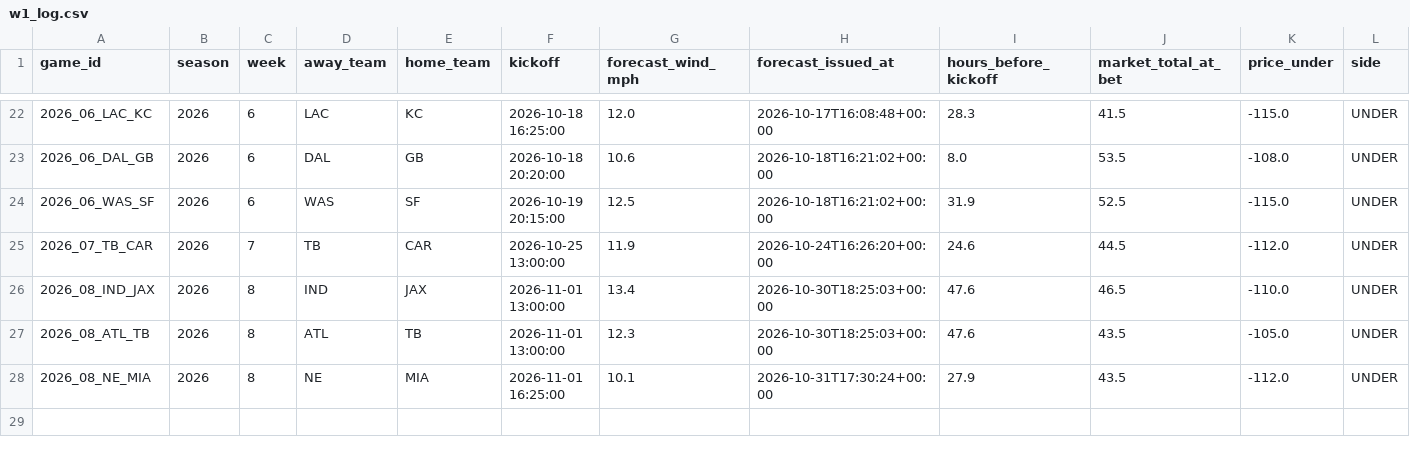
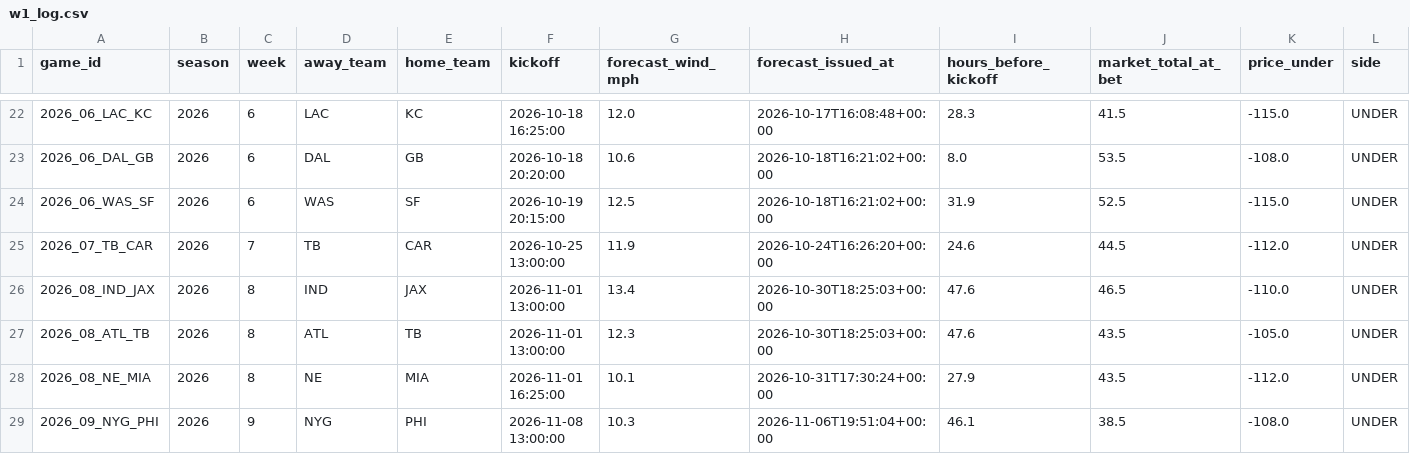
Before and after one commit to grantmelton30/fourth-down-forecast, a CSV file: nfl-model/data/w1_log.csv, drawn as a sheet; only a part is shown, gaps mark what is left out; rows hold the shown columns only; the diff names each change by its address in the sheet, - before the commit and + after, or states it on an @@ line.

```diff
--- a/nfl-model/data/w1_log.csv
+++ b/nfl-model/data/w1_log.csv
+row 29: 2026_09_NYG_PHI | 2026 | 9 | NYG | PHI | 2026-11-08 13:00:00 | 10.3 | 2026-11-06T19:51:04+00:00 | 46.1 | 38.5 | -108.0 | UNDER
```
Also changed, not shown: data/internal/graded_games_v2.csv, ncaa-model/data/p1_log.csv, 2 other files.
